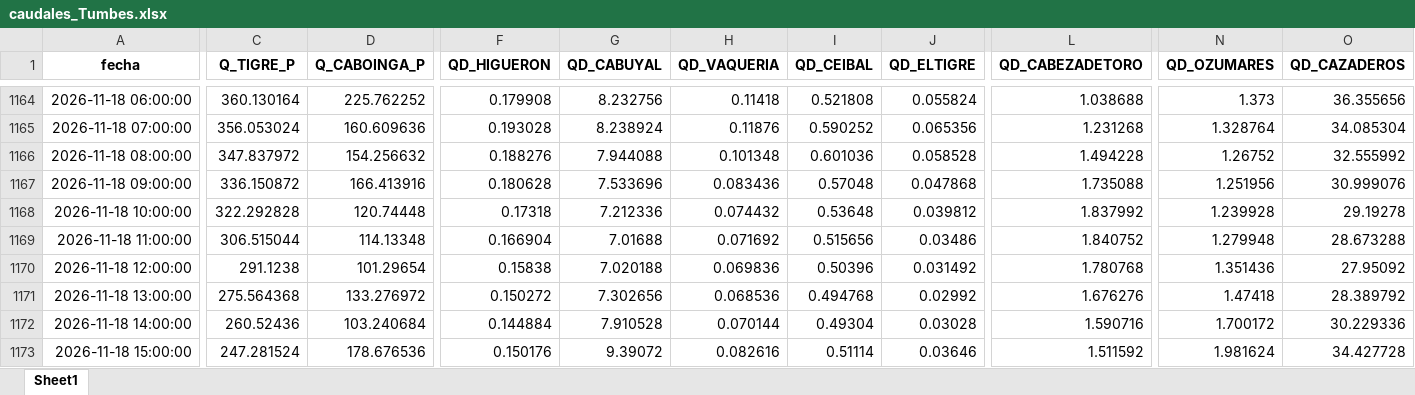
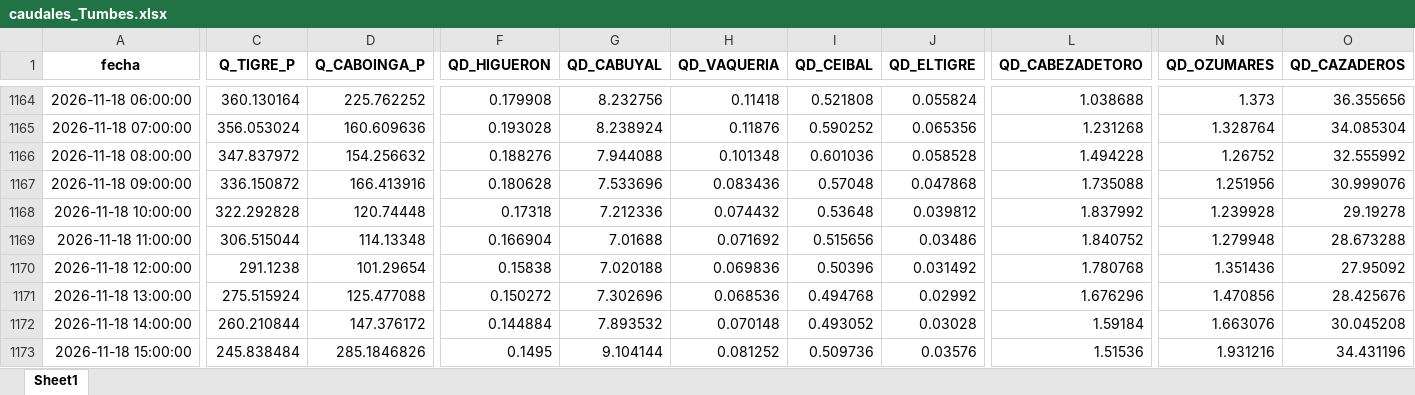
Before and after one commit to jamesvidalm/visor-Tumbes, an Excel workbook: data/caudales/caudales_Tumbes.xlsx, sheet Sheet1, drawn as a sheet; only a part is shown, gaps mark what is left out; values as stored, in another font and other column widths than the file's, no borders; the diff covers the shown part only; the diff names each change by its address in the sheet, - before the commit and + after, or states it on an @@ line.

Commit message:
Add files via upload

```diff
--- a/data/caudales/caudales_Tumbes.xlsx (sheet Sheet1)
+++ b/data/caudales/caudales_Tumbes.xlsx (sheet Sheet1)
-C1171 (Q_TIGRE_P): 275.564368
+C1171 (Q_TIGRE_P): 275.515924
-D1171 (Q_CABOINGA_P): 133.276972
+D1171 (Q_CABOINGA_P): 125.477088
-G1171 (QD_CABUYAL): 7.302656
+G1171 (QD_CABUYAL): 7.302696
-L1171 (QD_CABEZADETORO): 1.676276
+L1171 (QD_CABEZADETORO): 1.676296
-N1171 (QD_OZUMARES): 1.47418
+N1171 (QD_OZUMARES): 1.470856
-O1171 (QD_CAZADEROS): 28.389792
+O1171 (QD_CAZADEROS): 28.425676
-C1172 (Q_TIGRE_P): 260.52436
+C1172 (Q_TIGRE_P): 260.210844
-D1172 (Q_CABOINGA_P): 103.240684
+D1172 (Q_CABOINGA_P): 147.376172
-G1172 (QD_CABUYAL): 7.910528
+G1172 (QD_CABUYAL): 7.893532
-H1172 (QD_VAQUERIA): 0.070144
+H1172 (QD_VAQUERIA): 0.070148
-I1172 (QD_CEIBAL): 0.49304
+I1172 (QD_CEIBAL): 0.493052
-L1172 (QD_CABEZADETORO): 1.590716
+L1172 (QD_CABEZADETORO): 1.59184
-N1172 (QD_OZUMARES): 1.700172
+N1172 (QD_OZUMARES): 1.663076
-O1172 (QD_CAZADEROS): 30.229336
+O1172 (QD_CAZADEROS): 30.045208
-C1173 (Q_TIGRE_P): 247.281524
+C1173 (Q_TIGRE_P): 245.838484
-D1173 (Q_CABOINGA_P): 178.676536
+D1173 (Q_CABOINGA_P): 285.1846826
-F1173 (QD_HIGUERON): 0.150176
+F1173 (QD_HIGUERON): 0.1495
-G1173 (QD_CABUYAL): 9.39072
+G1173 (QD_CABUYAL): 9.104144
-H1173 (QD_VAQUERIA): 0.082616
+H1173 (QD_VAQUERIA): 0.081252
-I1173 (QD_CEIBAL): 0.51114
+I1173 (QD_CEIBAL): 0.509736
-J1173 (QD_ELTIGRE): 0.03646
+J1173 (QD_ELTIGRE): 0.03576
-L1173 (QD_CABEZADETORO): 1.511592
+L1173 (QD_CABEZADETORO): 1.51536
-N1173 (QD_OZUMARES): 1.981624
+N1173 (QD_OZUMARES): 1.931216
-O1173 (QD_CAZADEROS): 34.427728
+O1173 (QD_CAZADEROS): 34.431196
```
Also changed, not shown: 6 added rows and 761 edited cells elsewhere in this sheet.
